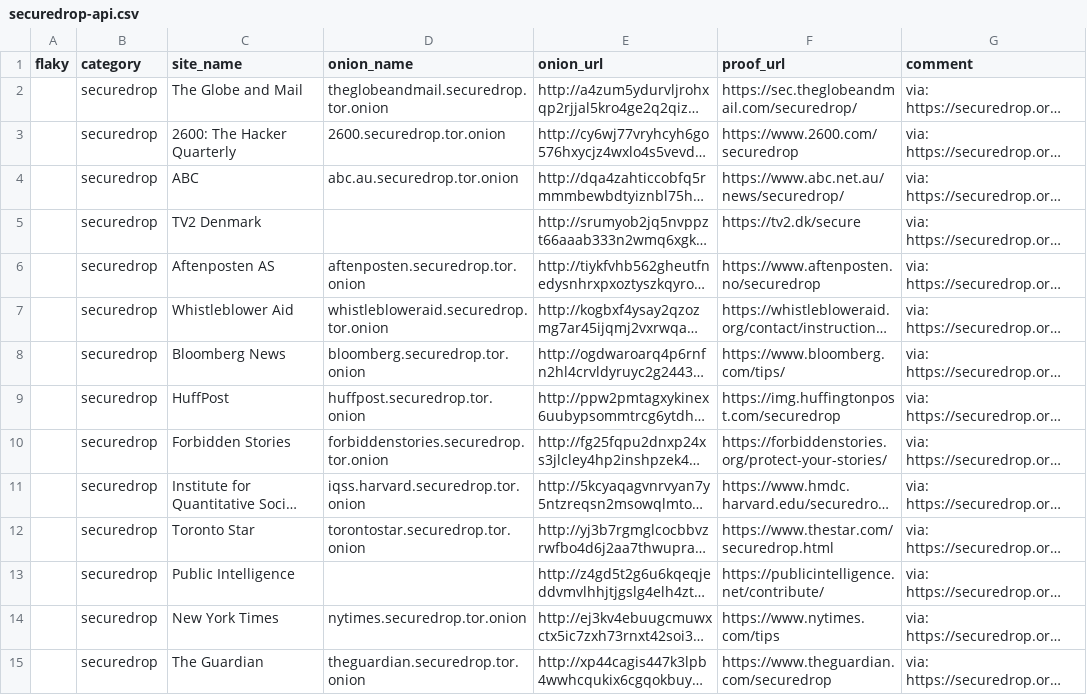
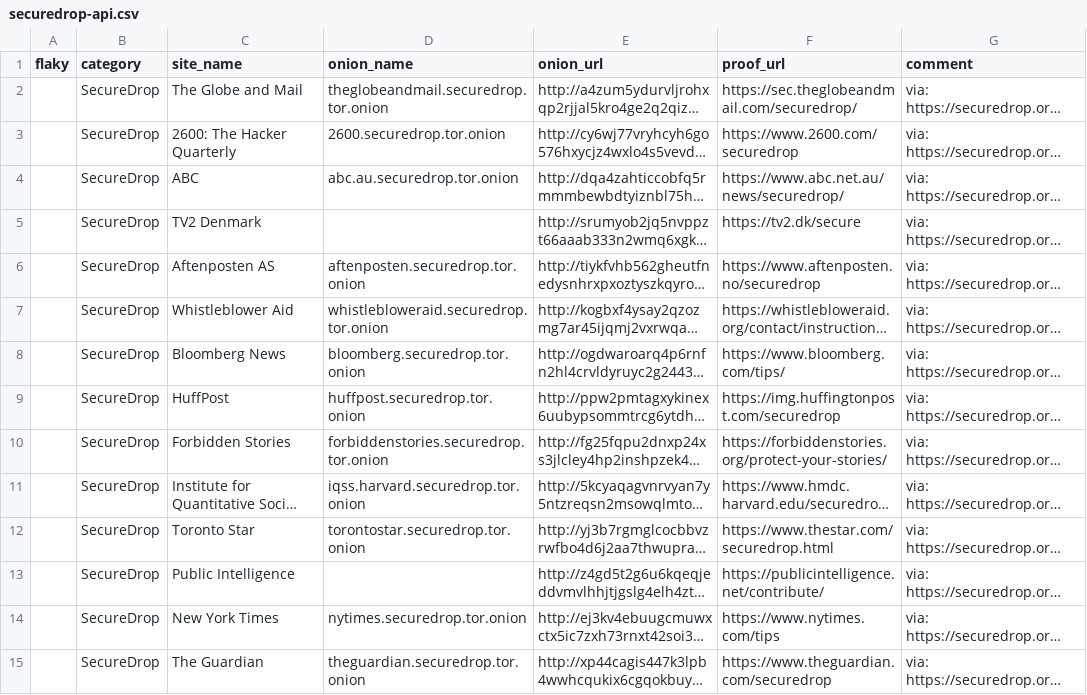
Before and after one commit to alecmuffett/real-world-onion-sites, a CSV file: securedrop-api.csv, drawn as a sheet; only a part is shown; long unchanged cells end in …; the diff covers the shown part only; the diff names each change by its address in the sheet, - before the commit and + after, or states it on an @@ line.

```diff
--- a/securedrop-api.csv
+++ b/securedrop-api.csv
-B2:B15 (category): securedrop
+B2:B15 (category): SecureDrop
```
Also changed, not shown: 20 edited cells elsewhere in this file, master.csv, 3 other files.
